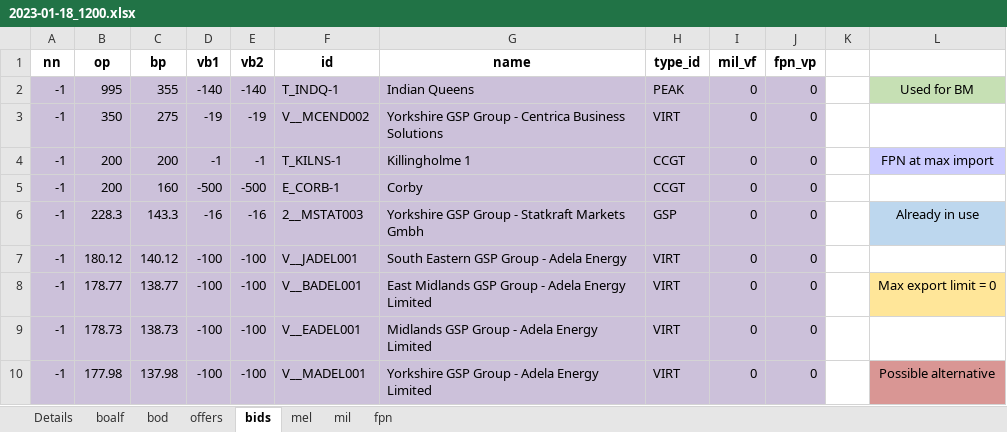
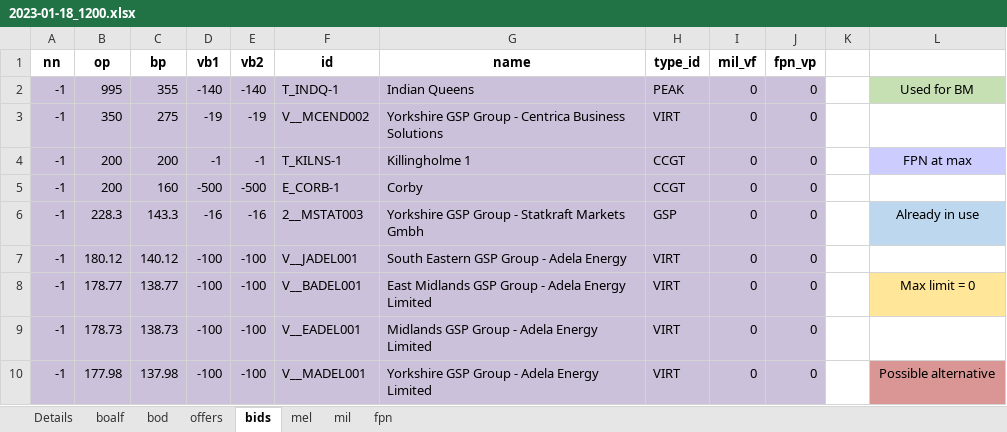
Before and after one commit to 0IMT0/BM_Project, an Excel workbook: 2023-01-18_1200.xlsx, sheet bids, drawn as a sheet; only a part is shown; values as stored, in another font and other column widths than the file's, no borders; the diff names each change by its address in the sheet, - before the commit and + after, or states it on an @@ line.

```diff
--- a/2023-01-18_1200.xlsx (sheet bids)
+++ b/2023-01-18_1200.xlsx (sheet bids)
-L4: FPN at max import
+L4: FPN at max
-L8: Max export limit = 0
+L8: Max limit = 0
```
Also changed, not shown: sheet Details, sheet boalf, 2023-03-05_1200_none-windy.xlsx, 2024-01-17_0300.xlsx, 3 other files.
